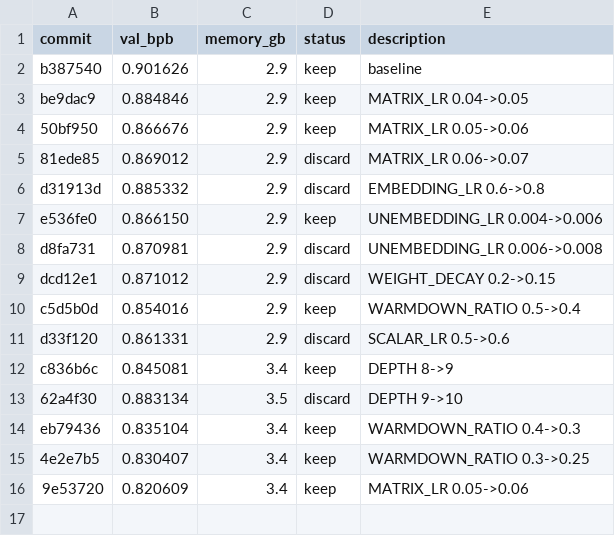
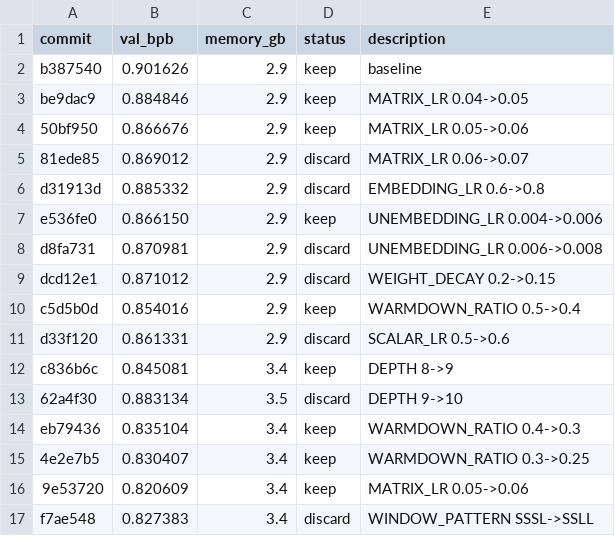
Before and after one commit to alexmorleyfinch/autoresearch-win-rtx, a TSV file: results.tsv, drawn as a sheet; the diff names each change by its address in the sheet, - before the commit and + after, or states it on an @@ line.

```diff
--- a/results.tsv
+++ b/results.tsv
+row 17: f7ae548 | 0.827383 | 3.4 | discard | WINDOW_PATTERN SSSL->SSLL
```
